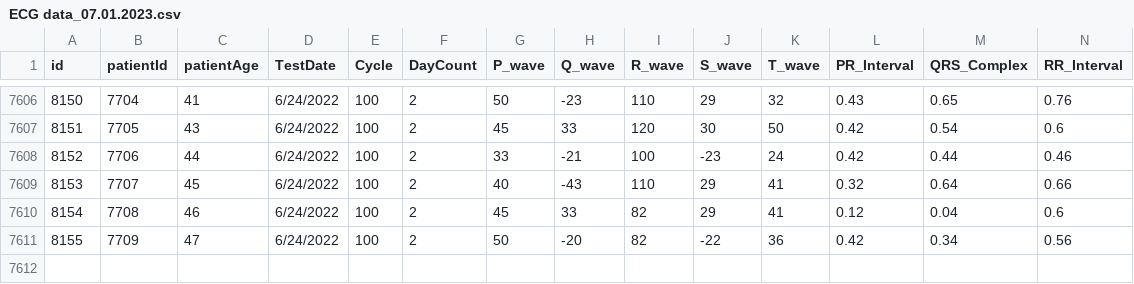
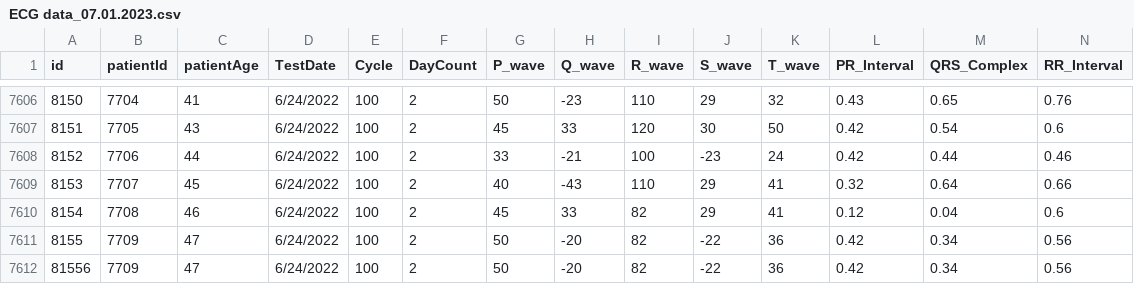
Before and after one commit to SovonChakraborty/CSE-713, a CSV file: ECG data_07.01.2023.csv, drawn as a sheet; only a part is shown, gaps mark what is left out; rows hold the shown columns only; the diff names each change by its address in the sheet, - before the commit and + after, or states it on an @@ line.

Commit message:
Update ECG data_07.01.2023.csv

```diff
--- a/ECG data_07.01.2023.csv
+++ b/ECG data_07.01.2023.csv
+row 7612: 81556 | 7709 | 47 | 6/24/2022 | 100 | 2 | 50 | -20 | 82 | -22 | 36 | 0.42 | 0.34 | 0.56
```
